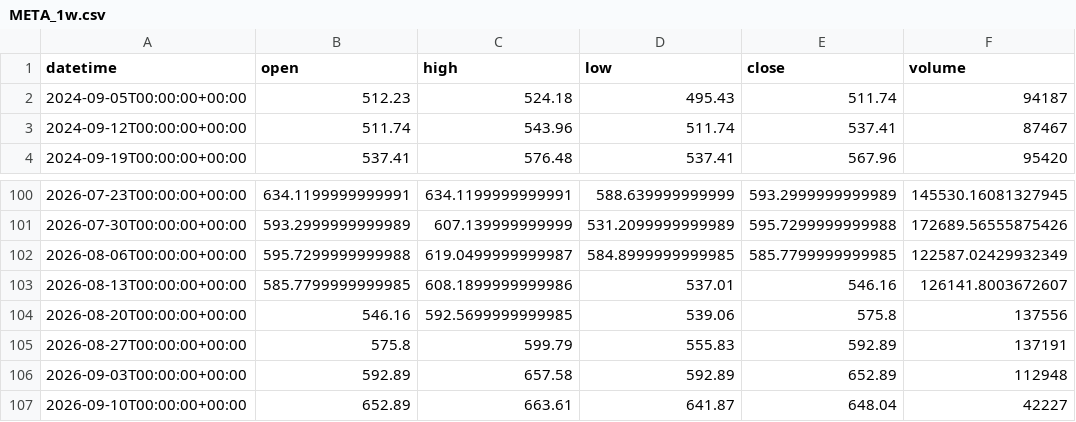
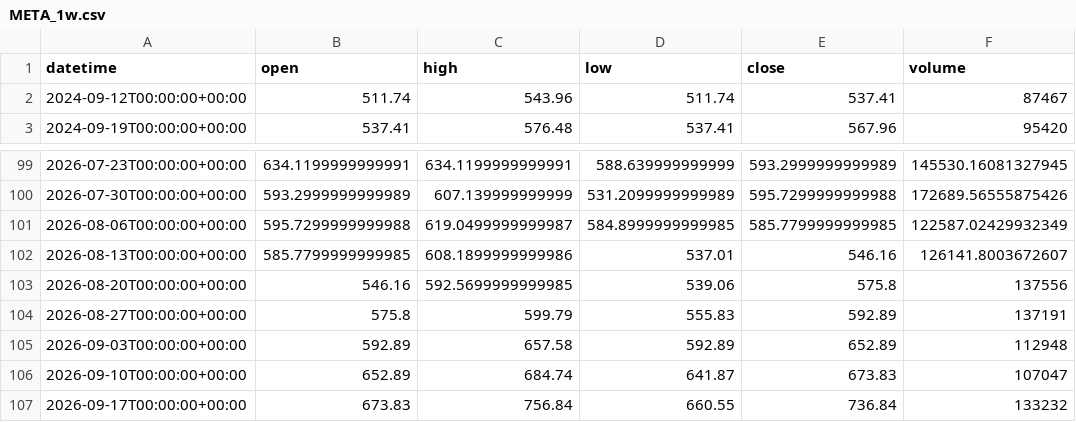
Before and after one commit to getdata-finance/meta-1w-ohlcv-stocks-historical-data, a CSV file: META_1w.csv, drawn as a sheet; only a part is shown, gaps mark what is left out.

Commit message:
Update META 1w OHLCV sample

```diff
--- a/META_1w.csv
+++ b/META_1w.csv
@@ -1,3 +1,2 @@
 datetime,open,high,low,close,volume
-2024-09-05T00:00:00+00:00,512.23,524.18,495.43,511.74,94187
 2024-09-12T00:00:00+00:00,511.74,543.96,511.74,537.41,87467
@@ -106,2 +105,3 @@ datetime,open,high,low,close,volume
 2026-09-03T00:00:00+00:00,592.89,657.58,592.89,652.89,112948
-2026-09-10T00:00:00+00:00,652.89,663.61,641.87,648.04,42227
+2026-09-10T00:00:00+00:00,652.89,684.74,641.87,673.83,107047
+2026-09-17T00:00:00+00:00,673.83,756.84,660.55,736.84,133232
```
Also changed, not shown: 1 other file.
